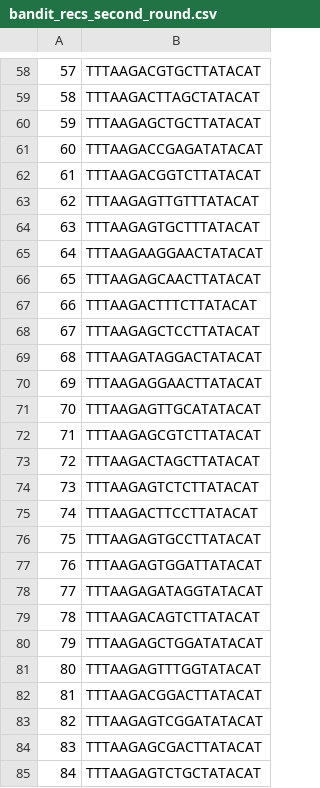
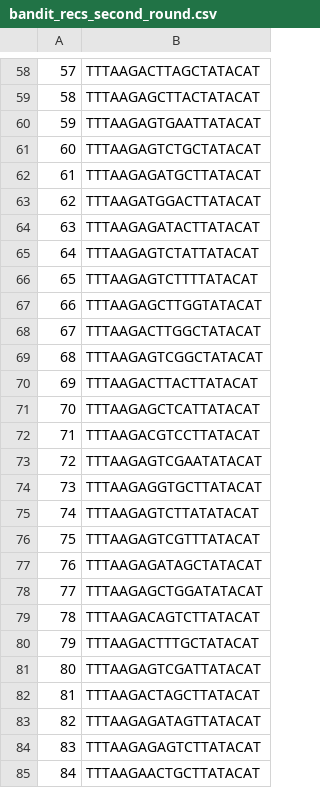
Before and after one commit to mholowko/Solaris, a CSV file: data/bandit_recs_second_round.csv, drawn as a sheet; only a part is shown, gaps mark what is left out; the diff covers the shown part only.

```diff
--- a/data/bandit_recs_second_round.csv
+++ b/data/bandit_recs_second_round.csv
@@ -58,28 +58,28 @@
-57,TTTAAGACGTGCTTATACAT
-58,TTTAAGACTTAGCTATACAT
-59,TTTAAGAGCTGCTTATACAT
-60,TTTAAGACCGAGATATACAT
-61,TTTAAGACGGTCTTATACAT
-62,TTTAAGAGTTGTTTATACAT
-63,TTTAAGAGTGCTTTATACAT
-64,TTTAAGAAGGAACTATACAT
-65,TTTAAGAGCAACTTATACAT
-66,TTTAAGACTTTCTTATACAT
-67,TTTAAGAGCTCCTTATACAT
-68,TTTAAGATAGGACTATACAT
-69,TTTAAGAGGAACTTATACAT
-70,TTTAAGAGTTGCATATACAT
-71,TTTAAGAGCGTCTTATACAT
-72,TTTAAGACTAGCTTATACAT
-73,TTTAAGAGTCTCTTATACAT
-74,TTTAAGACTTCCTTATACAT
-75,TTTAAGAGTGCCTTATACAT
-76,TTTAAGAGTGGATTATACAT
-77,TTTAAGAGATAGGTATACAT
+57,TTTAAGACTTAGCTATACAT
+58,TTTAAGAGCTTACTATACAT
+59,TTTAAGAGTGAATTATACAT
+60,TTTAAGAGTCTGCTATACAT
+61,TTTAAGAGATGCTTATACAT
+62,TTTAAGATGGACTTATACAT
+63,TTTAAGAGATACTTATACAT
+64,TTTAAGAGTCTATTATACAT
+65,TTTAAGAGTCTTTTATACAT
+66,TTTAAGAGCTTGGTATACAT
+67,TTTAAGACTTGGCTATACAT
+68,TTTAAGAGTCGGCTATACAT
+69,TTTAAGACTTACTTATACAT
+70,TTTAAGAGCTCATTATACAT
+71,TTTAAGACGTCCTTATACAT
+72,TTTAAGAGTCGAATATACAT
+73,TTTAAGAGGTGCTTATACAT
+74,TTTAAGAGTCTTATATACAT
+75,TTTAAGAGTCGTTTATACAT
+76,TTTAAGAGATAGCTATACAT
+77,TTTAAGAGCTGGATATACAT
 78,TTTAAGACAGTCTTATACAT
-79,TTTAAGAGCTGGATATACAT
-80,TTTAAGAGTTTGGTATACAT
-81,TTTAAGACGGACTTATACAT
-82,TTTAAGAGTCGGATATACAT
-83,TTTAAGAGCGACTTATACAT
-84,TTTAAGAGTCTGCTATACAT
+79,TTTAAGACTTTGCTATACAT
+80,TTTAAGAGTCGATTATACAT
+81,TTTAAGACTAGCTTATACAT
+82,TTTAAGAGATAGTTATACAT
+83,TTTAAGAGAGTCTTATACAT
+84,TTTAAGAACTGCTTATACAT
```
Also changed, not shown: 58 edited cells elsewhere in this file, 4 other files.
